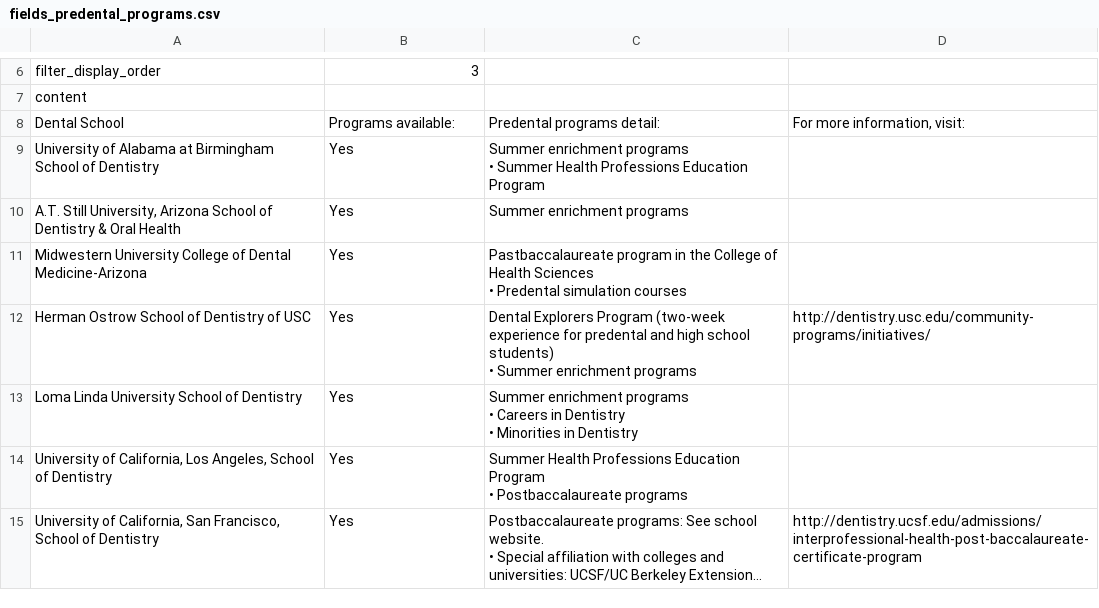
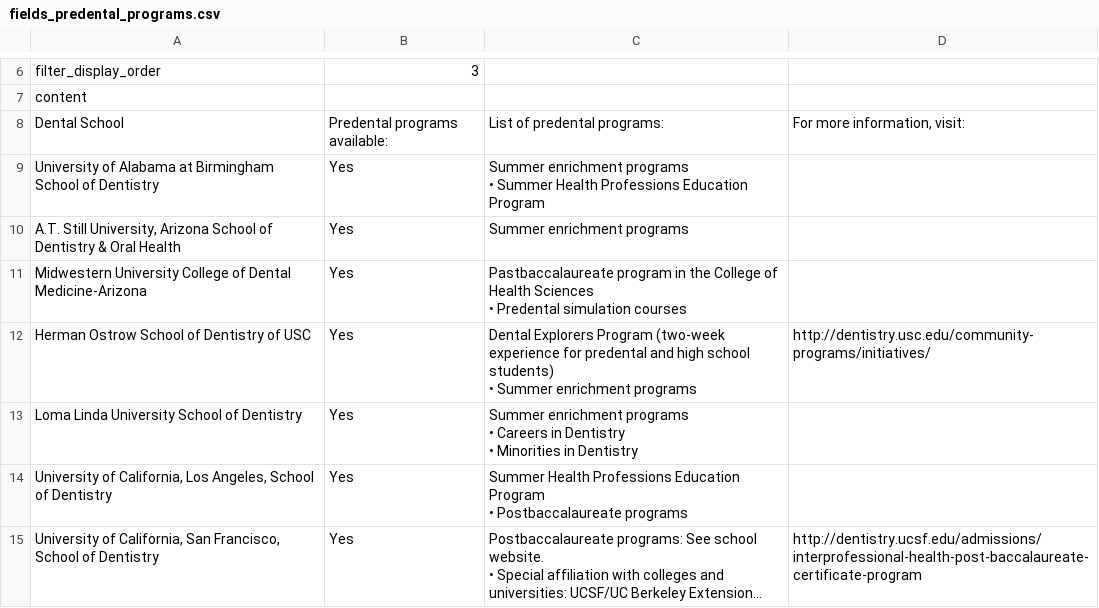
Before and after one commit to PAEA/ProgramDirectory4, a CSV file: csv/fields_predental_programs.csv, drawn as a sheet; only a part is shown, gaps mark what is left out; long unchanged cells end in ….

```diff
--- a/csv/fields_predental_programs.csv
+++ b/csv/fields_predental_programs.csv
@@ -7,3 +7,3 @@ filter_display_order,3,,
 content,,,
-Dental School,Programs available:,Predental programs detail:,"For more information, visit:"
+Dental School,Predental programs available:,List of predental programs:,"For more information, visit:"
 University of Alabama at Birmingham School of Dentistry,Yes,"Summer enrichment programs
```
Also changed, not shown: csv/table_dental_shadowing.csv, 2 other files.
